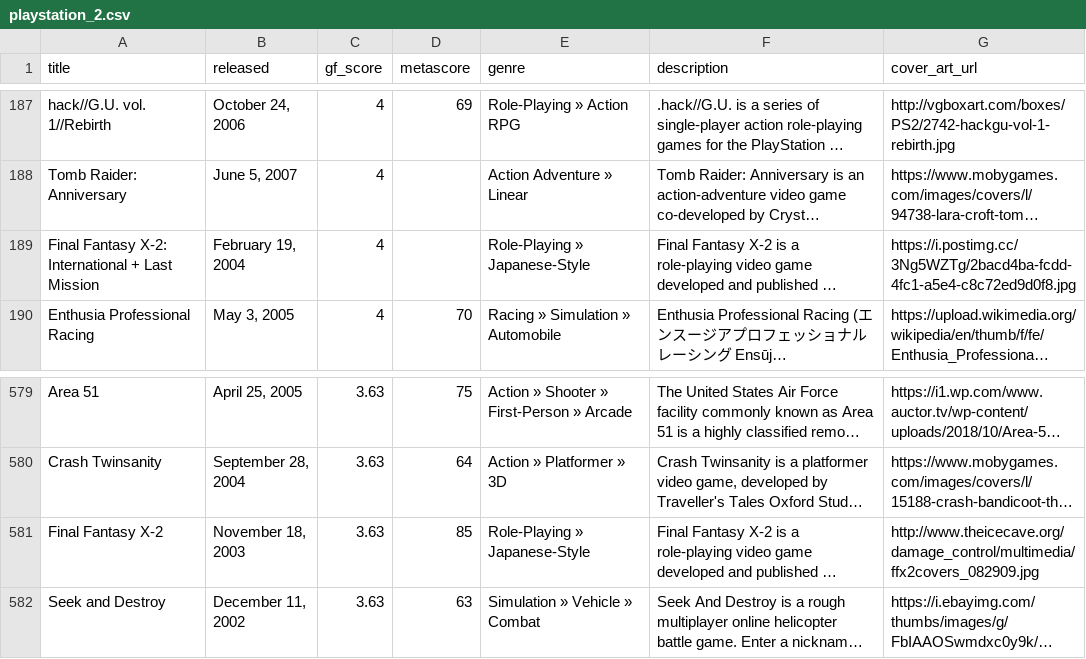
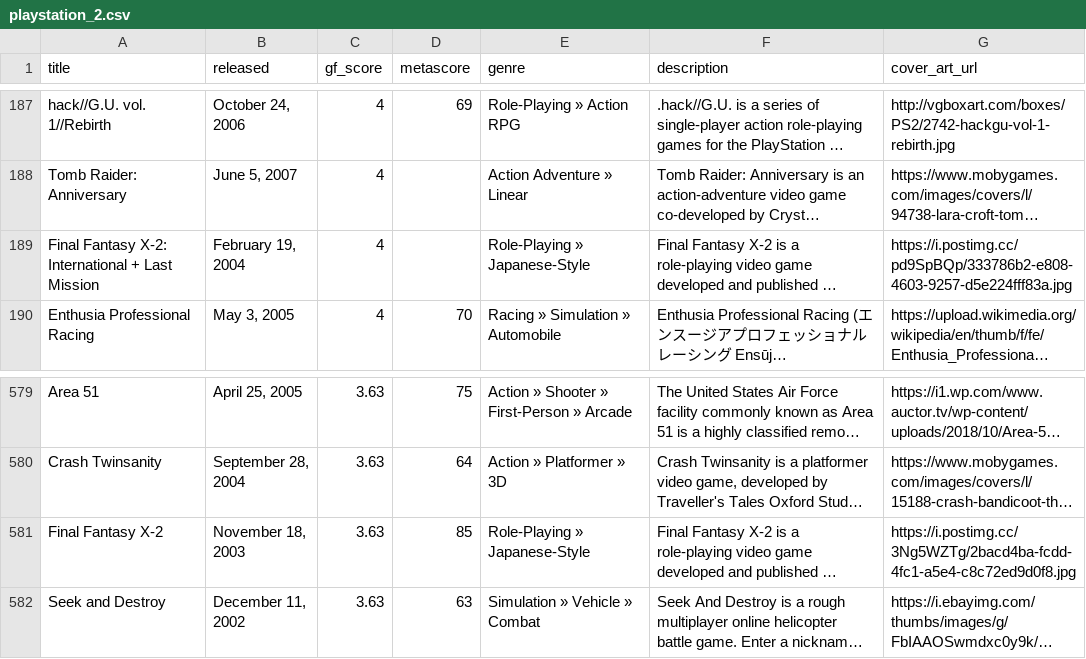
Before and after one commit to karlforshaw/opengamedb, a CSV file: playstation_2.csv, drawn as a sheet; only a part is shown, gaps mark what is left out; long unchanged cells end in …; the diff names each change by its address in the sheet, - before the commit and + after, or states it on an @@ line.

Commit message:
made a mistake
Signed-off-by: Karl Forshaw <karlforshaw@gmail.com>

```diff
--- a/playstation_2.csv
+++ b/playstation_2.csv
-G189 (cover_art_url): https://i.postimg.cc/3Ng5WZTg/2bacd4ba-fcdd-4fc1-a5e4-c8c72ed9d0f8.jpg
+G189 (cover_art_url): https://i.postimg.cc/pd9SpBQp/333786b2-e808-4603-9257-d5e224fff83a.jpg
-G581 (cover_art_url): http://www.theicecave.org/damage_control/multimedia/ffx2covers_082909.jpg
+G581 (cover_art_url): https://i.postimg.cc/3Ng5WZTg/2bacd4ba-fcdd-4fc1-a5e4-c8c72ed9d0f8.jpg
```
